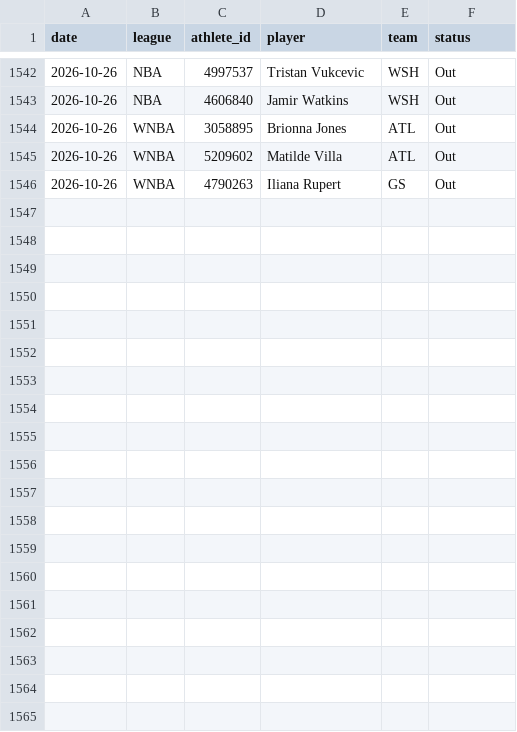
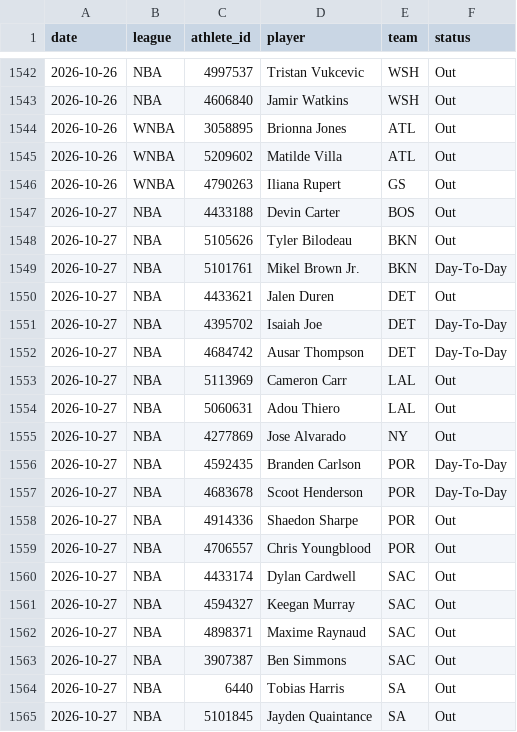
Before and after one commit to azcal/mbm-props, a CSV file: logs/injuries.csv, drawn as a sheet; only a part is shown, gaps mark what is left out; the diff names each change by its address in the sheet, - before the commit and + after, or states it on an @@ line.

```diff
--- a/logs/injuries.csv
+++ b/logs/injuries.csv
+row 1547: 2026-10-27 | NBA | 4433188 | Devin Carter | BOS | Out
+row 1548: 2026-10-27 | NBA | 5105626 | Tyler Bilodeau | BKN | Out
+row 1549: 2026-10-27 | NBA | 5101761 | Mikel Brown Jr. | BKN | Day-To-Day
+row 1550: 2026-10-27 | NBA | 4433621 | Jalen Duren | DET | Out
+row 1551: 2026-10-27 | NBA | 4395702 | Isaiah Joe | DET | Day-To-Day
+row 1552: 2026-10-27 | NBA | 4684742 | Ausar Thompson | DET | Day-To-Day
+row 1553: 2026-10-27 | NBA | 5113969 | Cameron Carr | LAL | Out
+row 1554: 2026-10-27 | NBA | 5060631 | Adou Thiero | LAL | Out
+row 1555: 2026-10-27 | NBA | 4277869 | Jose Alvarado | NY | Out
+row 1556: 2026-10-27 | NBA | 4592435 | Branden Carlson | POR | Day-To-Day
+row 1557: 2026-10-27 | NBA | 4683678 | Scoot Henderson | POR | Day-To-Day
+row 1558: 2026-10-27 | NBA | 4914336 | Shaedon Sharpe | POR | Out
+row 1559: 2026-10-27 | NBA | 4706557 | Chris Youngblood | POR | Out
+row 1560: 2026-10-27 | NBA | 4433174 | Dylan Cardwell | SAC | Out
+row 1561: 2026-10-27 | NBA | 4594327 | Keegan Murray | SAC | Out
+row 1562: 2026-10-27 | NBA | 4898371 | Maxime Raynaud | SAC | Out
+row 1563: 2026-10-27 | NBA | 3907387 | Ben Simmons | SAC | Out
+row 1564: 2026-10-27 | NBA | 6440 | Tobias Harris | SA | Out
+row 1565: 2026-10-27 | NBA | 5101845 | Jayden Quaintance | SA | Out
```
Also changed, not shown: 1 other file.
